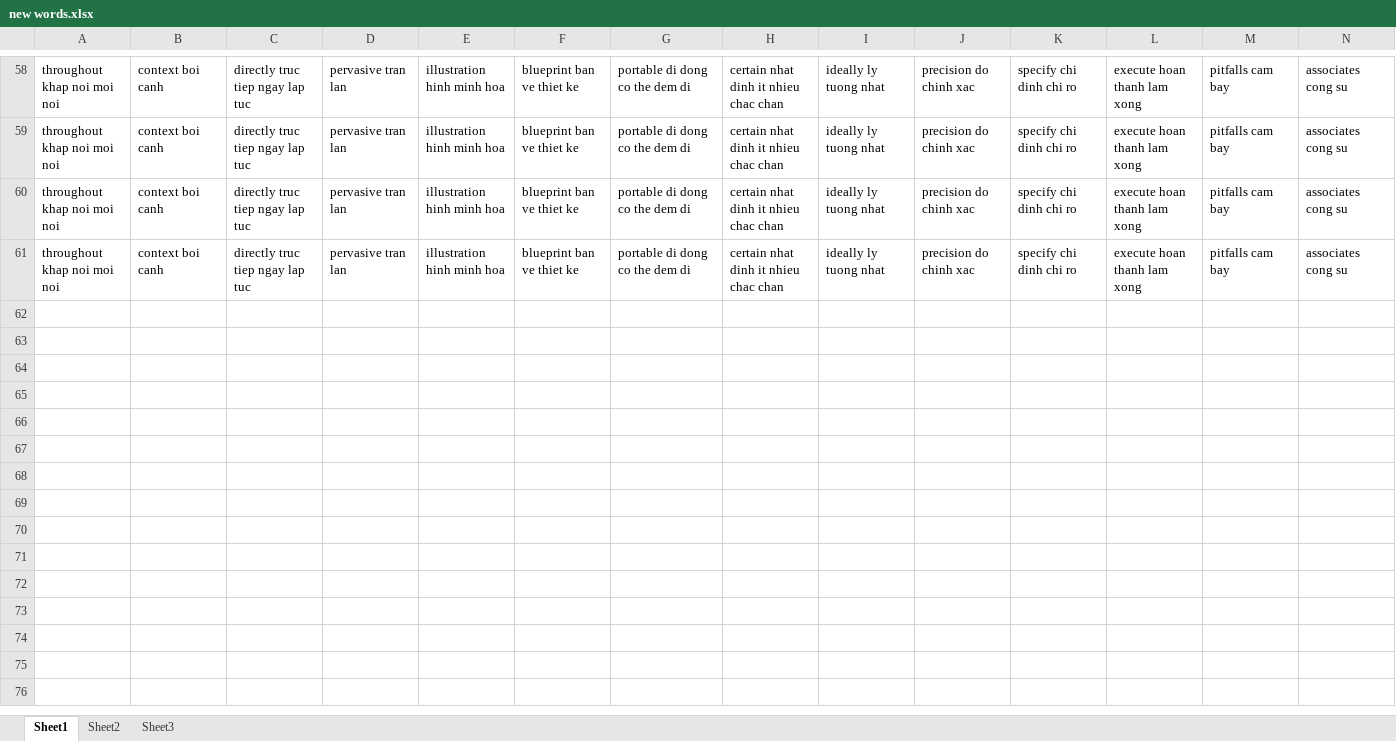
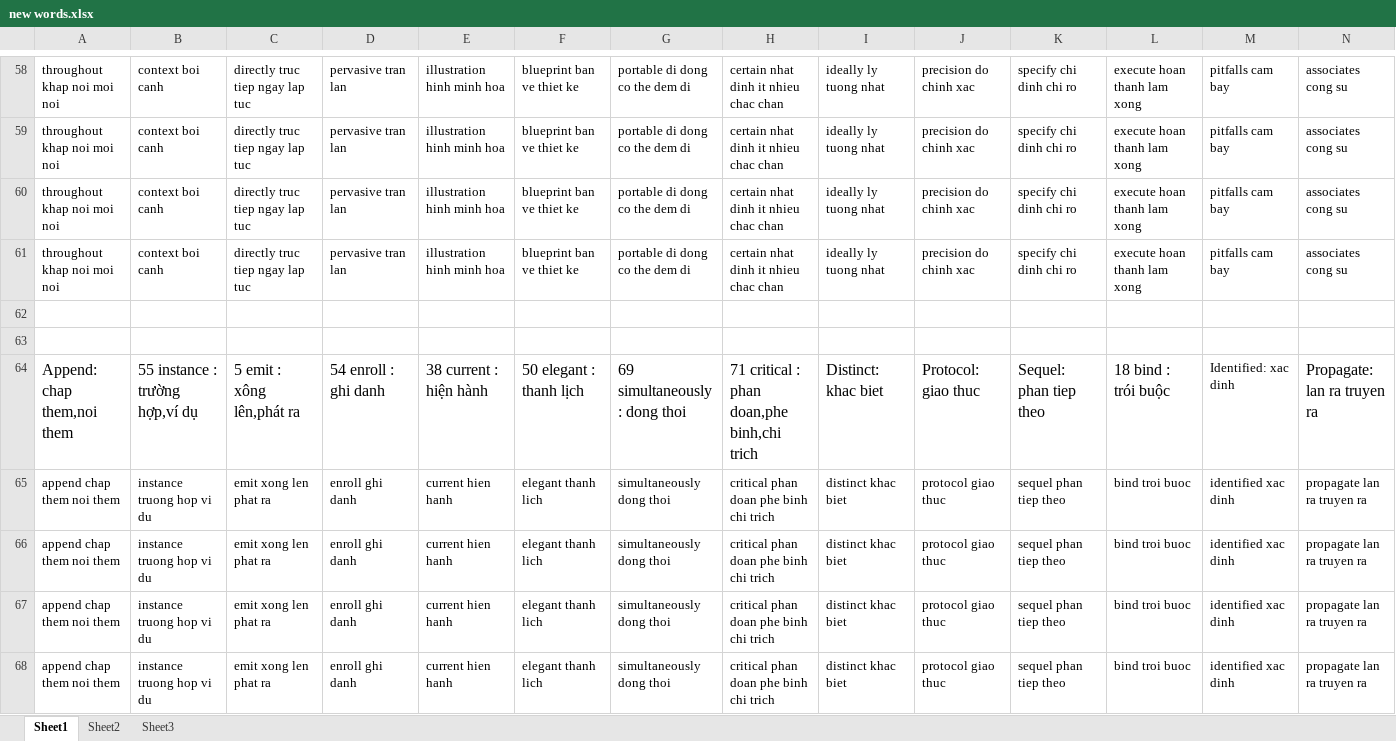
Before and after one commit to laquythi/laquythi.github.io, an Excel workbook: NOTE/new words.xlsx, sheet Sheet1, drawn as a sheet; only a part is shown, gaps mark what is left out; values as stored, in another font and other column widths than the file's, no borders; rows hold the shown columns only; the diff covers the shown part only; the diff names each change by its address in the sheet, - before the commit and + after, or states it on an @@ line.

```diff
--- a/NOTE/new words.xlsx (sheet Sheet1)
+++ b/NOTE/new words.xlsx (sheet Sheet1)
+row 62: (empty)
+row 63: (empty)
+row 64: Append: chap them,noi them | 55 instance : trường hợp,ví dụ | 5 emit : xông lên,phát ra | 54 enroll : ghi danh | 38 current : hiện hành | 50 elegant : thanh lịch | 69 simultaneously : dong thoi | 71 critical : phan doan,phe binh,chi trich | Distinct: khac biet | Protocol: giao thuc | Sequel: phan tiep theo | 18 bind : trói buộc | Identified: xac dinh | Propagate: lan ra truyen ra
+row 65: append chap them noi them | instance truong hop vi du | emit xong len phat ra | enroll ghi danh | current hien hanh | elegant thanh lich | simultaneously dong thoi | critical phan doan phe binh chi trich | distinct khac biet | protocol giao thuc | sequel phan tiep theo | bind troi buoc | identified xac dinh | propagate lan ra truyen ra
+row 66: append chap them noi them | instance truong hop vi du | emit xong len phat ra | enroll ghi danh | current hien hanh | elegant thanh lich | simultaneously dong thoi | critical phan doan phe binh chi trich | distinct khac biet | protocol giao thuc | sequel phan tiep theo | bind troi buoc | identified xac dinh | propagate lan ra truyen ra
+row 67: append chap them noi them | instance truong hop vi du | emit xong len phat ra | enroll ghi danh | current hien hanh | elegant thanh lich | simultaneously dong thoi | critical phan doan phe binh chi trich | distinct khac biet | protocol giao thuc | sequel phan tiep theo | bind troi buoc | identified xac dinh | propagate lan ra truyen ra
+row 68: append chap them noi them | instance truong hop vi du | emit xong len phat ra | enroll ghi danh | current hien hanh | elegant thanh lich | simultaneously dong thoi | critical phan doan phe binh chi trich | distinct khac biet | protocol giao thuc | sequel phan tiep theo | bind troi buoc | identified xac dinh | propagate lan ra truyen ra
```
Also changed, not shown: 6 added rows elsewhere in this sheet, 7 other files.
